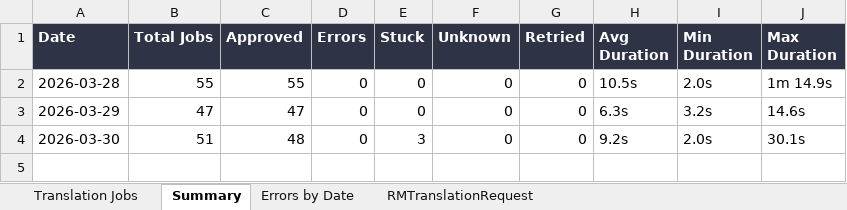
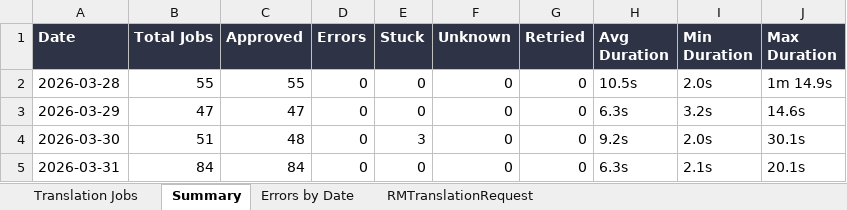
Before and after one commit to adeporra/rm-translation-reports, an Excel workbook: translation_jobs_all_days.xlsx, sheet Summary, drawn as a sheet; values as stored, in another font and other column widths than the file's, no borders; the diff names each change by its address in the sheet, - before the commit and + after, or states it on an @@ line.

```diff
--- a/translation_jobs_all_days.xlsx (sheet Summary)
+++ b/translation_jobs_all_days.xlsx (sheet Summary)
+row 5: 2026-03-31 | 84 | 84 | 0 | 0 | 0 | 0 | 6.3s | 2.1s | 20.1s
```
Also changed, not shown: sheet Translation Jobs, sheet RMTranslationRequest, sheet Errors by Date, 5 other files.
